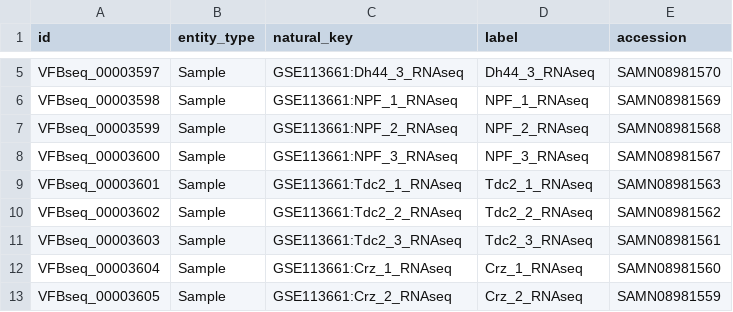
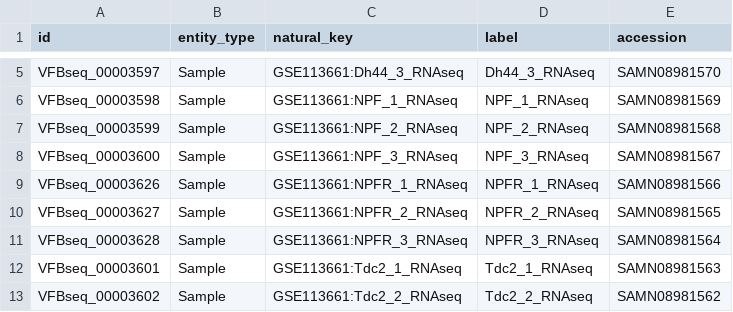
Before and after one commit to VirtualFlyBrain/vfb-EPseq-ontology, a TSV file: projects/sapiro_2019/ids.tsv, drawn as a sheet; only a part is shown, gaps mark what is left out; the shorter side is filled out with more unchanged rows; the diff names each change by its address in the sheet, - before the commit and + after, or states it on an @@ line.

```diff
--- a/projects/sapiro_2019/ids.tsv
+++ b/projects/sapiro_2019/ids.tsv
+row 9: VFBseq_00003626 | Sample | GSE113661:NPFR_1_RNAseq | NPFR_1_RNAseq | SAMN08981566
+row 10: VFBseq_00003627 | Sample | GSE113661:NPFR_2_RNAseq | NPFR_2_RNAseq | SAMN08981565
+row 11: VFBseq_00003628 | Sample | GSE113661:NPFR_3_RNAseq | NPFR_3_RNAseq | SAMN08981564
```
Also changed, not shown: projects/davis_2020/cell_types.tsv, projects/davis_2020/id_keys.tsv, 16 other files.
